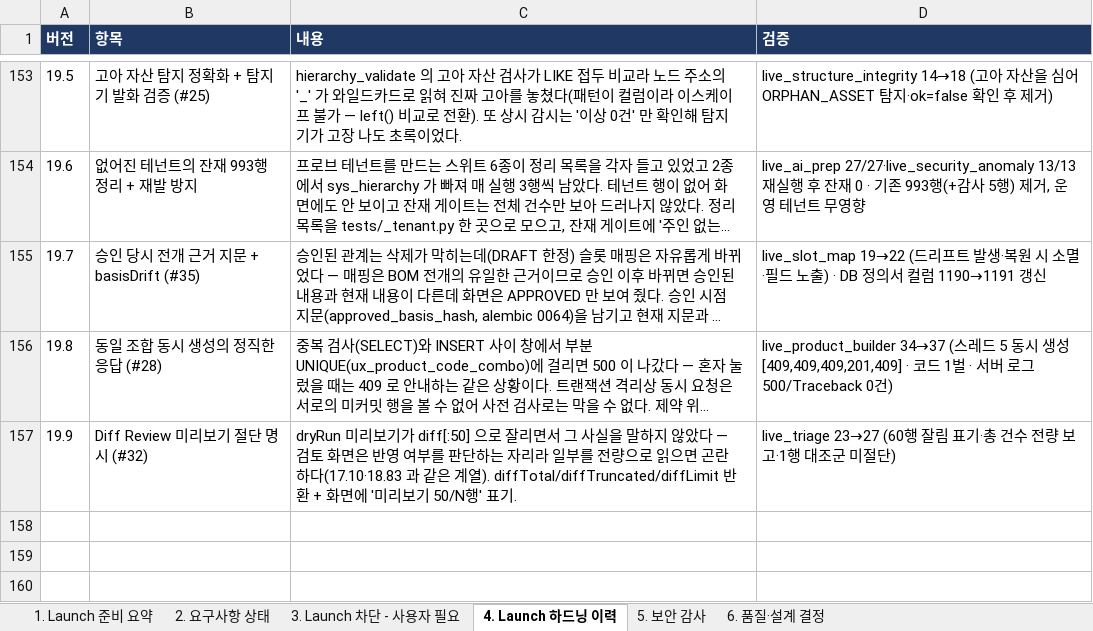
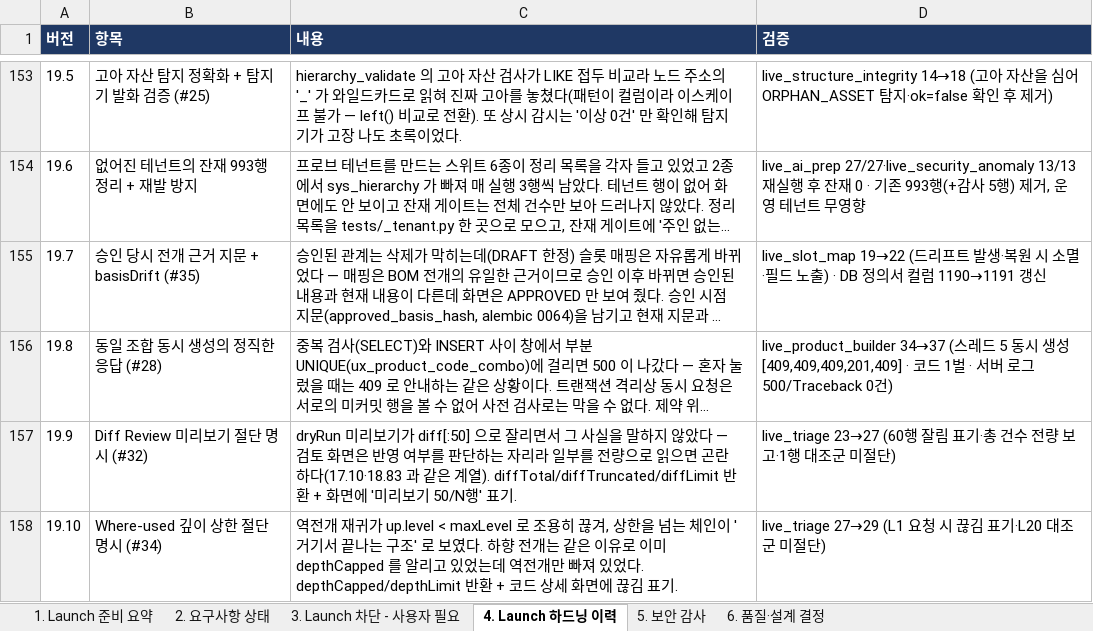
Before and after one commit to fankh/external-projects, an Excel workbook: edim-ai-blueprint/docs/EDIM_Launch준비상태.xlsx, sheet 4. Launch 하드닝 이력, drawn as a sheet; only a part is shown, gaps mark what is left out; long unchanged cells end in …; values as stored, in another font and other column widths than the file's, no borders; the diff names each change by its address in the sheet, - before the commit and + after, or states it on an @@ line.

```diff
--- a/edim-ai-blueprint/docs/EDIM_Launch준비상태.xlsx (sheet 4. Launch 하드닝 이력)
+++ b/edim-ai-blueprint/docs/EDIM_Launch준비상태.xlsx (sheet 4. Launch 하드닝 이력)
+row 158: 19.10 | Where-used 깊이 상한 절단 명시 (#34) | 역전개 재귀가 up.level < maxLevel 로 조용히 끊겨, 상한을 넘는 체인이 '거기서 끝나는 구조' 로 보였다. 하향 전개는 같은 이유로 이미 depthCapped 를 알리고 있었는데 역전개만 빠져 있었다. depthCapped/depthLimit 반환 + 코드 상세 화면에 끊김 표기. | live_triage 27→29 (L1 요청 시 끊김 표기·L20 대조군 미절단)
```
Also changed, not shown: 1 other file.
